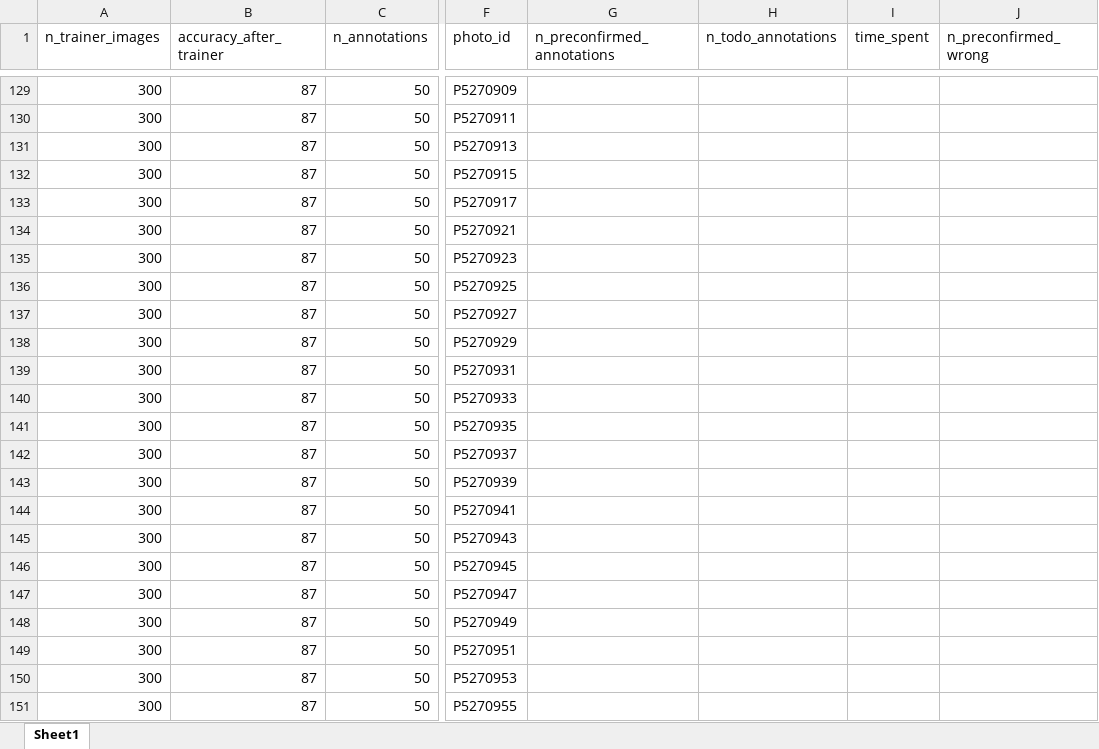
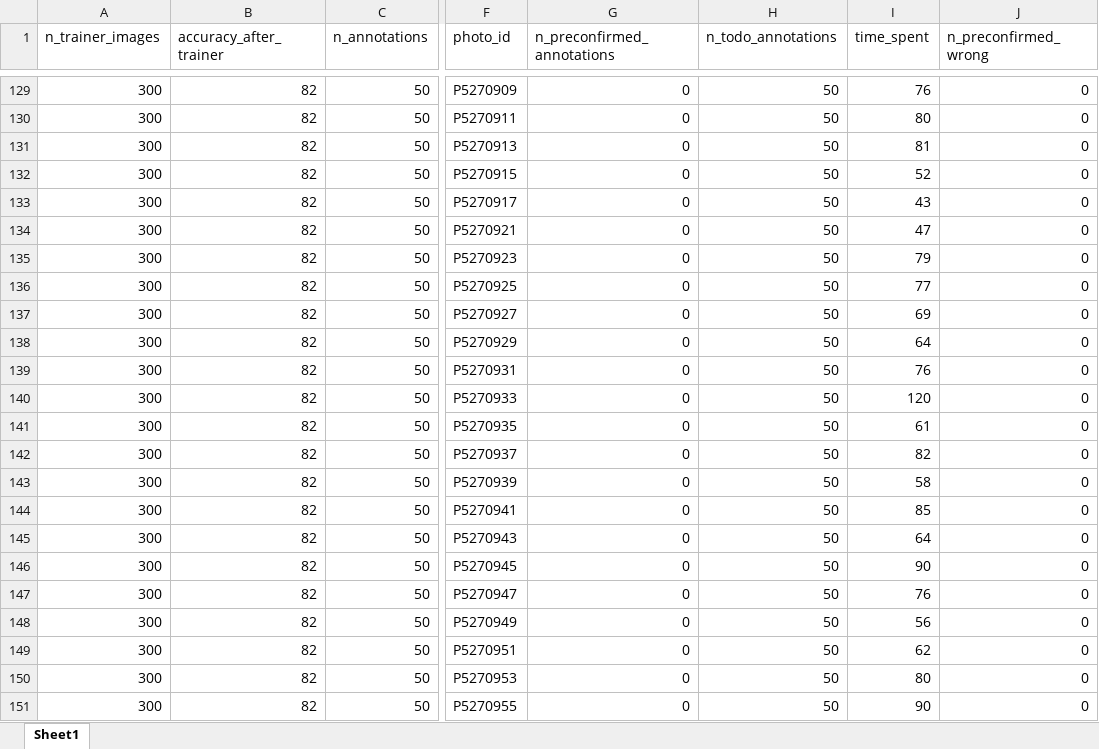
Before and after one commit to marisaagarwal/WAPA_AIthreshold_experiment, an Excel workbook: data/AI Threshold Experiment - all categories.xlsx, sheet Sheet1, drawn as a sheet; only a part is shown, gaps mark what is left out; values as stored, in another font and other column widths than the file's, no borders; the diff covers the shown part only; the diff names each change by its address in the sheet, - before the commit and + after, or states it on an @@ line.

```diff
--- a/data/AI Threshold Experiment - all categories.xlsx (sheet Sheet1)
+++ b/data/AI Threshold Experiment - all categories.xlsx (sheet Sheet1)
-B129:B151 (accuracy_after_trainer): 87
+B129:B151 (accuracy_after_trainer): 82
-G129:G151 (n_preconfirmed_annotations): (empty)
+G129:G151 (n_preconfirmed_annotations): 0
-H129:H151 (n_todo_annotations): (empty)
+H129:H151 (n_todo_annotations): 50
-I129 (time_spent): (empty)
+I129 (time_spent): 76
-J129:J151 (n_preconfirmed_wrong): (empty)
+J129:J151 (n_preconfirmed_wrong): 0
-I130 (time_spent): (empty)
+I130 (time_spent): 80
-I131 (time_spent): (empty)
+I131 (time_spent): 81
-I132 (time_spent): (empty)
+I132 (time_spent): 52
-I133 (time_spent): (empty)
+I133 (time_spent): 43
-I134 (time_spent): (empty)
+I134 (time_spent): 47
-I135 (time_spent): (empty)
+I135 (time_spent): 79
-I136 (time_spent): (empty)
+I136 (time_spent): 77
-I137 (time_spent): (empty)
+I137 (time_spent): 69
-I138 (time_spent): (empty)
+I138 (time_spent): 64
-I139 (time_spent): (empty)
+I139 (time_spent): 76
-I140 (time_spent): (empty)
+I140 (time_spent): 120
-I141 (time_spent): (empty)
+I141 (time_spent): 61
-I142 (time_spent): (empty)
+I142 (time_spent): 82
-I143 (time_spent): (empty)
+I143 (time_spent): 58
-I144 (time_spent): (empty)
+I144 (time_spent): 85
-I145 (time_spent): (empty)
+I145 (time_spent): 64
-I146 (time_spent): (empty)
+I146 (time_spent): 90
-I147 (time_spent): (empty)
+I147 (time_spent): 76
-I148 (time_spent): (empty)
+I148 (time_spent): 56
-I149 (time_spent): (empty)
+I149 (time_spent): 62
-I150 (time_spent): (empty)
+I150 (time_spent): 80
-I151 (time_spent): (empty)
+I151 (time_spent): 90
```
Also changed, not shown: 135 edited cells elsewhere in this sheet, 4 other files.
